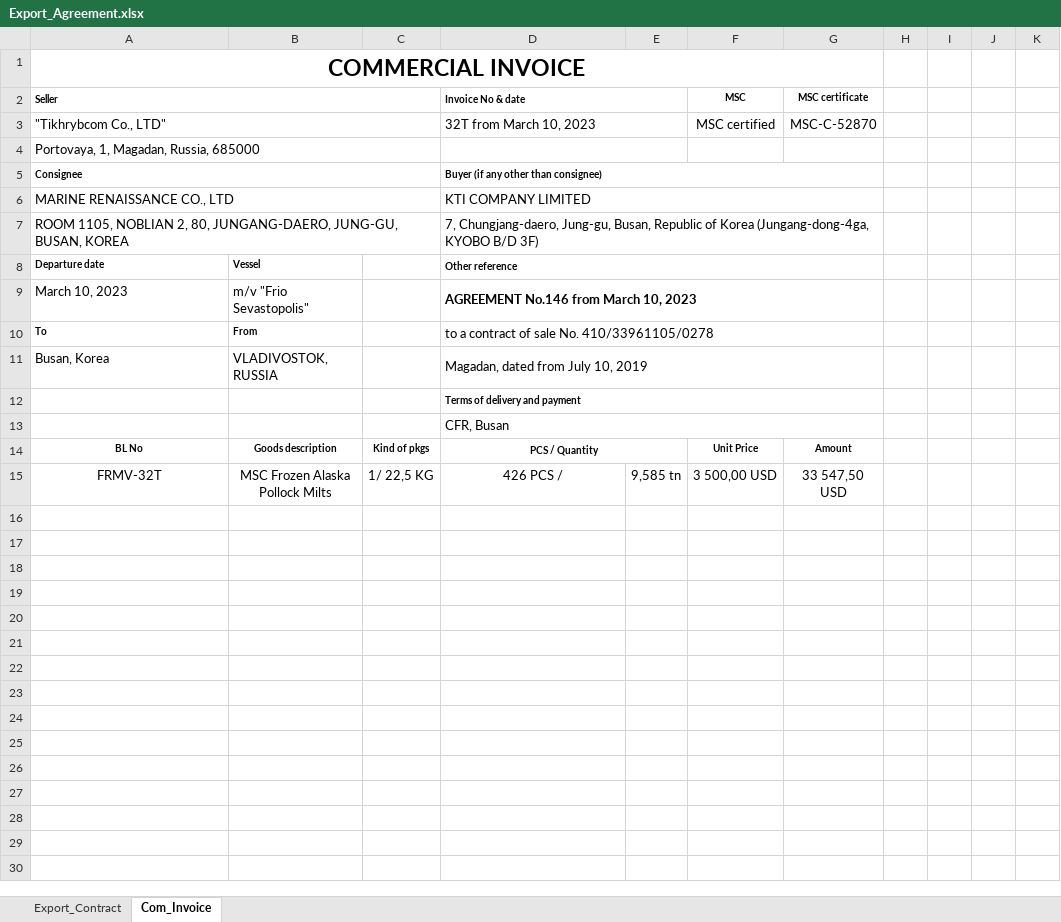
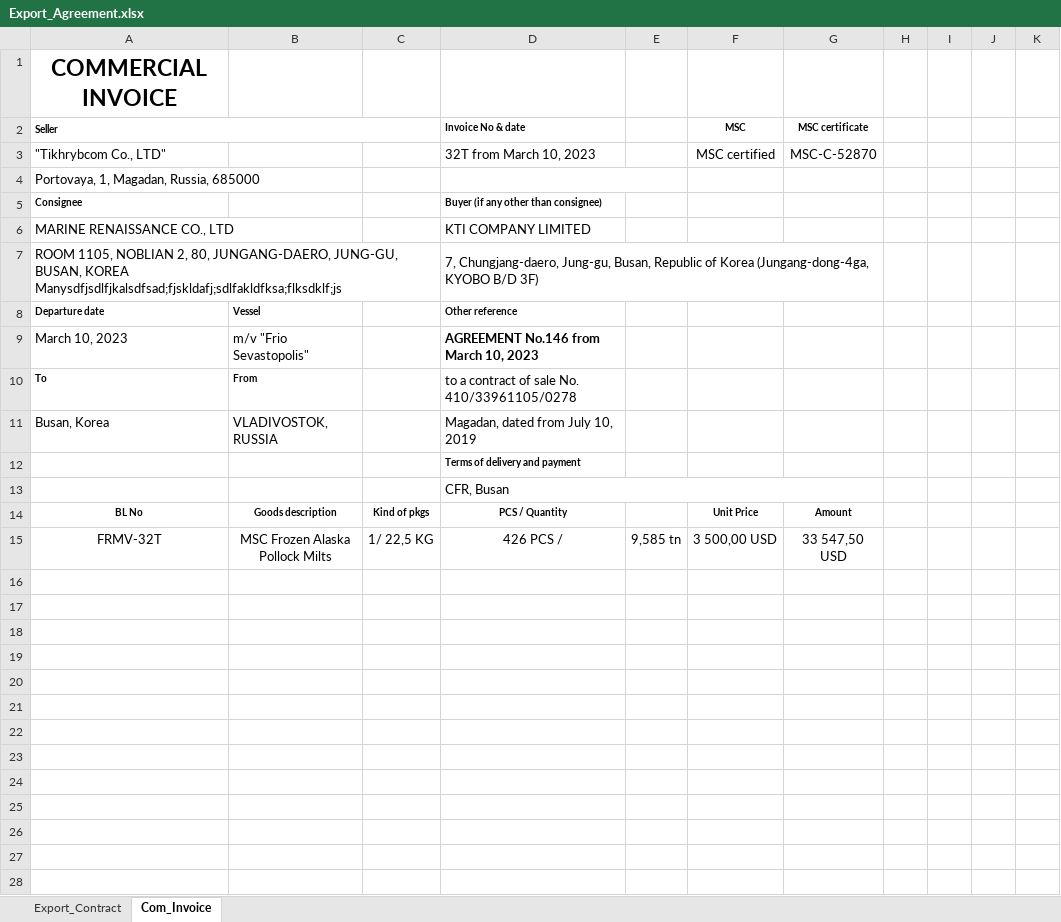
Before and after one commit to KirillKazakoff/tsAddin, an Excel workbook: templates/Export_Agreement.xlsx, sheet Com_Invoice, drawn as a sheet; only a part is shown; the shorter side is filled out with more unchanged rows; values as stored, in another font and other column widths than the file's, no borders; removed rows and columns are numbered as before the commit, all else as after; rows hold the shown columns only; the diff covers the shown part only; the diff names each change by its address in the sheet, - before the commit and + after, or states it on an @@ line.

```diff
--- a/templates/Export_Agreement.xlsx (sheet Com_Invoice)
+++ b/templates/Export_Agreement.xlsx (sheet Com_Invoice)
-A1:G1 merged
-D2:E2 merged
-A3:C3 merged
-D3:E3 merged
-A4:C4 merged
-A5:C5 merged
-D5:G5 merged
-A6:C6 merged
-D6:G6 merged
-A7 (Seller): …BUSAN, KOREA
+A7 (Seller): …BUSAN, KOREA Manysdfjsdlfjkalsdfsad;fjskldafj;sdlfakldfksa;flksdklf;js
-D8:G8 merged
-D9:G9 merged
-D10:G10 merged
-D11:G11 merged
-D12:G12 merged
-D14:E14 merged
+row 16: (empty)
+row 17: (empty)
+row 18: (empty)
+row 19: (empty)
+row 20: (empty)
+row 21: (empty)
```
Also changed, not shown: 21 added rows and merged cells elsewhere in this sheet, sheet Export_Contract, 3 other files.
